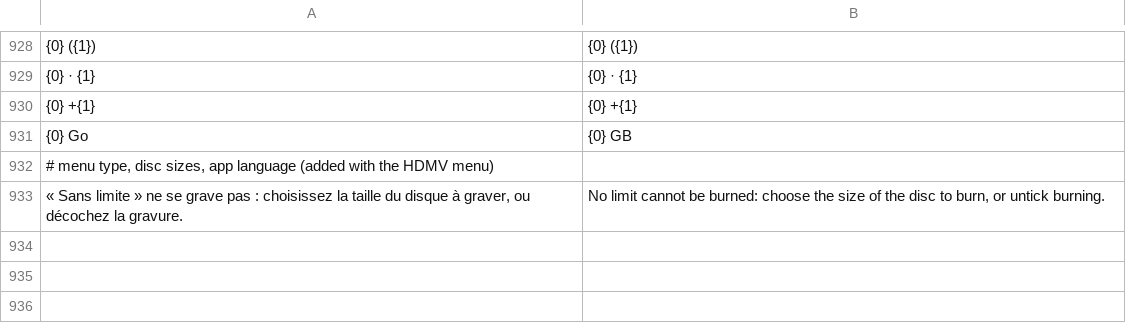
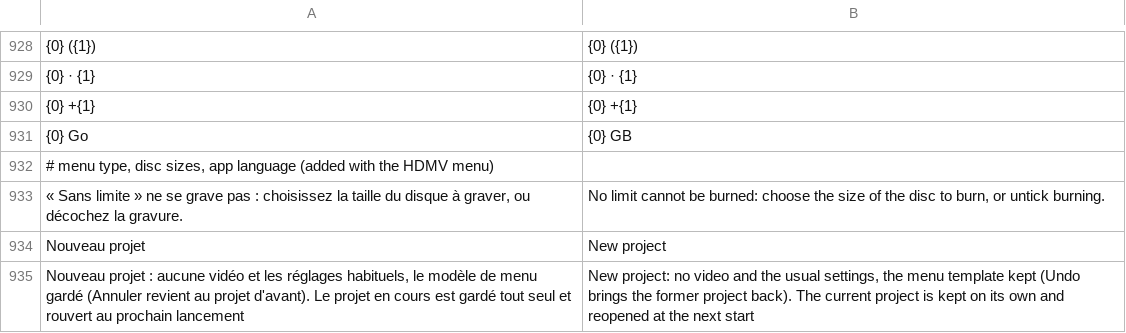
Before and after one commit to Balrog57/BurnSmith, a TSV file: src/BurnSmith.App/en.tsv, drawn as a sheet; only a part is shown, gaps mark what is left out; the diff names each change by its address in the sheet, - before the commit and + after, or states it on an @@ line.

```diff
--- a/src/BurnSmith.App/en.tsv
+++ b/src/BurnSmith.App/en.tsv
+row 934: Nouveau projet | New project
+row 935: Nouveau projet : aucune vidéo et les réglages habituels, le modèle de menu gardé (Annuler revient au projet d'avant). Le projet en cours est gardé tout seul et rouvert au prochain lancement | New project: no video and the usual settings, the menu template kept (Undo brings the former project back). The current project is kept on its own and reopened at the next start
```
Also changed, not shown: 6 other files.
